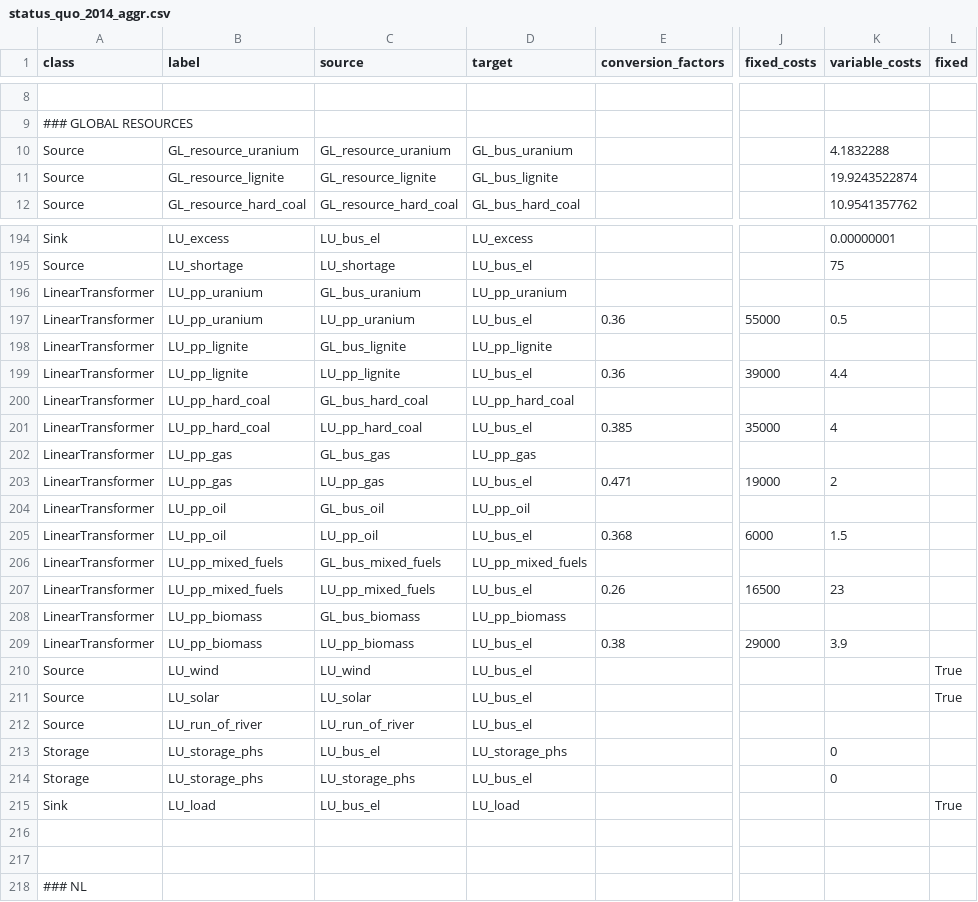
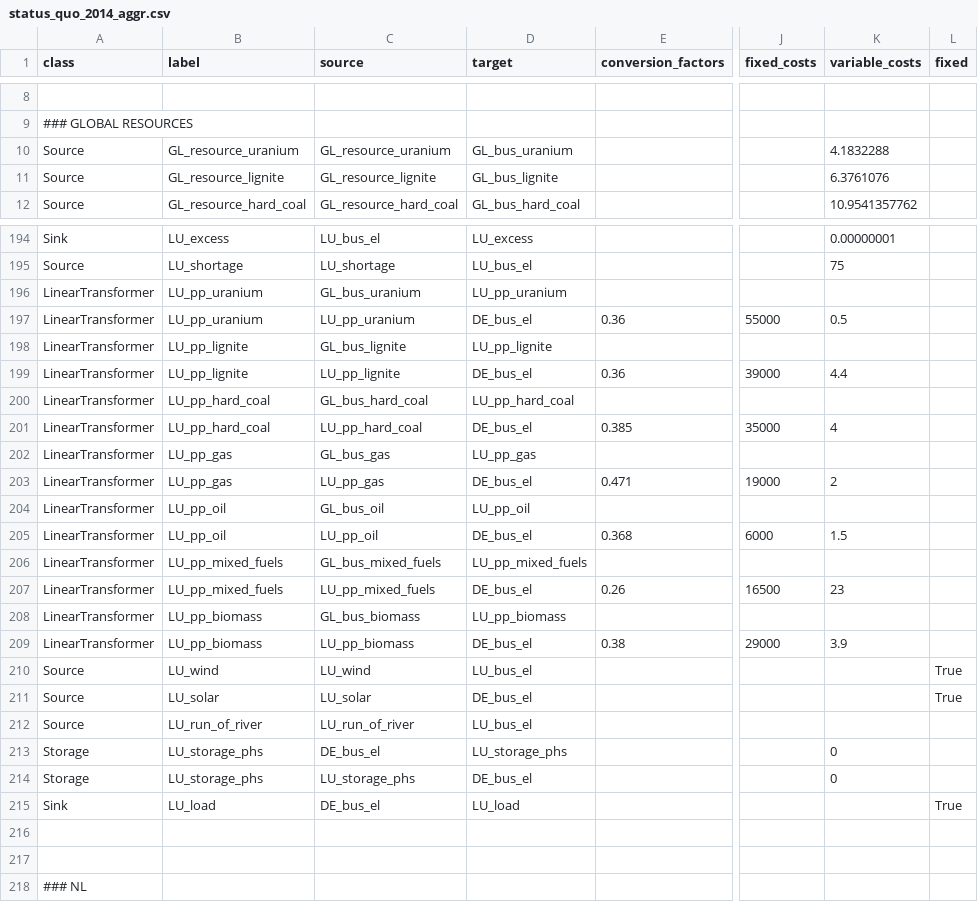
Before and after one commit to oemof/oemof-solph, a CSV file: examples/solph/nodes_from_csv/status_quo_2014_aggr.csv, drawn as a sheet; only a part is shown, gaps mark what is left out; the diff names each change by its address in the sheet, - before the commit and + after, or states it on an @@ line.

```diff
--- a/examples/solph/nodes_from_csv/status_quo_2014_aggr.csv
+++ b/examples/solph/nodes_from_csv/status_quo_2014_aggr.csv
-K11 (variable_costs): 19.9243522874
+K11 (variable_costs): 6.3761076
-D197 (target): LU_bus_el
+D197 (target): DE_bus_el
-D199 (target): LU_bus_el
+D199 (target): DE_bus_el
-D201 (target): LU_bus_el
+D201 (target): DE_bus_el
-D203 (target): LU_bus_el
+D203 (target): DE_bus_el
-D205 (target): LU_bus_el
+D205 (target): DE_bus_el
-D207 (target): LU_bus_el
+D207 (target): DE_bus_el
-D209 (target): LU_bus_el
+D209 (target): DE_bus_el
-D211 (target): LU_bus_el
+D211 (target): DE_bus_el
-C213 (source): LU_bus_el
+C213 (source): DE_bus_el
-D214 (target): LU_bus_el
+D214 (target): DE_bus_el
-C215 (source): LU_bus_el
+C215 (source): DE_bus_el
```
Also changed, not shown: 1 other file.
